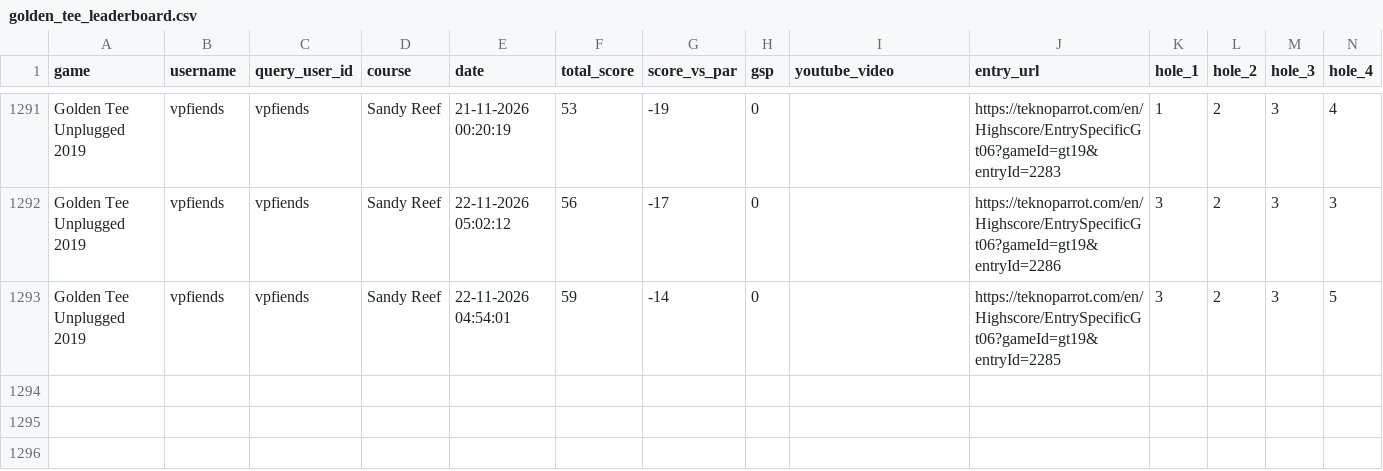
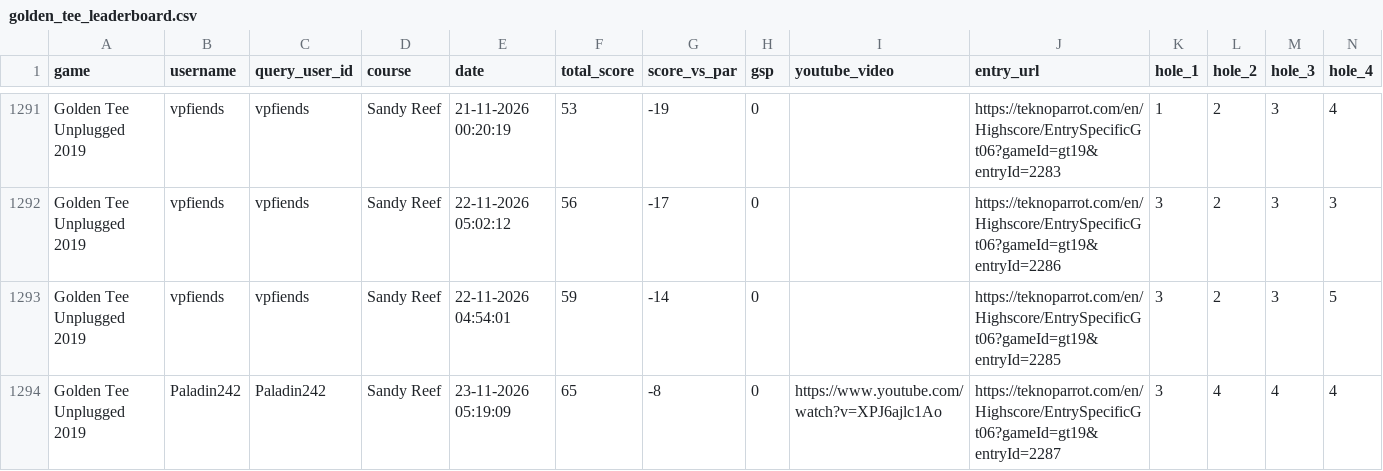
Before and after one commit to vpinhub/gt, a CSV file: golden_tee_leaderboard.csv, drawn as a sheet; only a part is shown, gaps mark what is left out; rows hold the shown columns only; the diff names each change by its address in the sheet, - before the commit and + after, or states it on an @@ line.

```diff
--- a/golden_tee_leaderboard.csv
+++ b/golden_tee_leaderboard.csv
+row 1294: Golden Tee Unplugged 2019 | Paladin242 | Paladin242 | Sandy Reef | 23-11-2026 05:19:09 | 65 | -8 | 0 | https://www.youtube.com/watch?v=XPJ6ajlc1Ao | https://teknoparrot.com/en/Highscore/EntrySpecificGt06?gameId=gt19&entryId=2287 | 3 | 4 | 4 | 4
```
Also changed, not shown: 3 other files.
